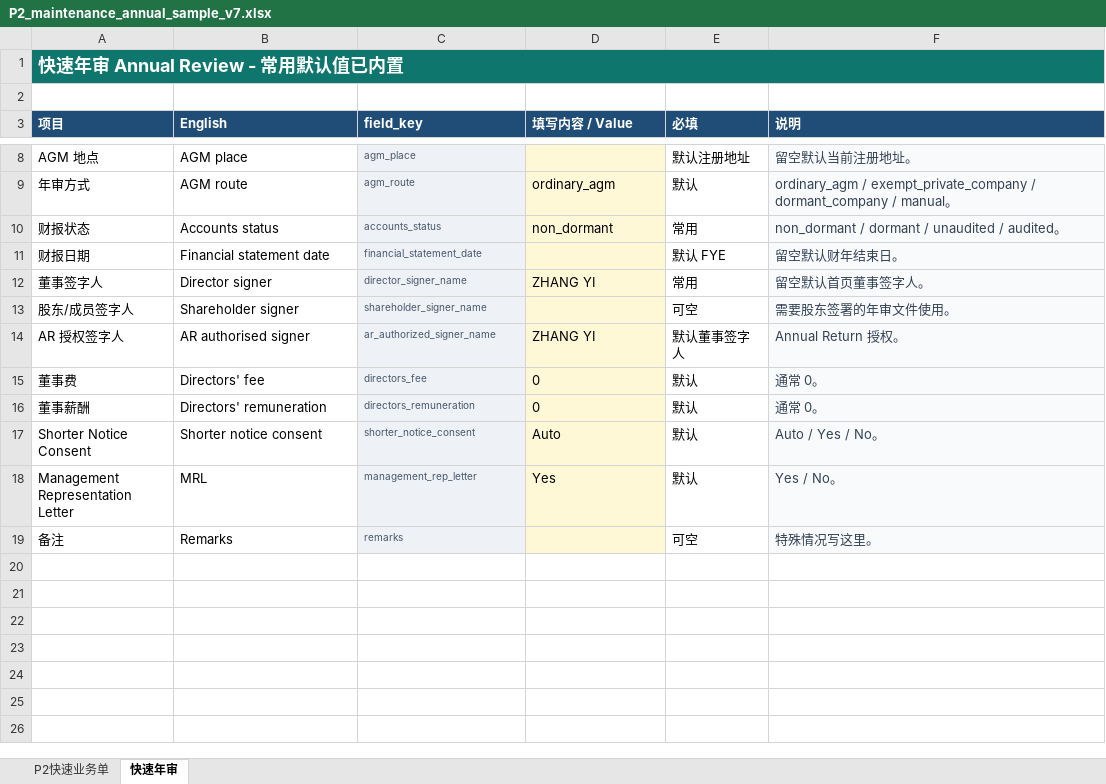
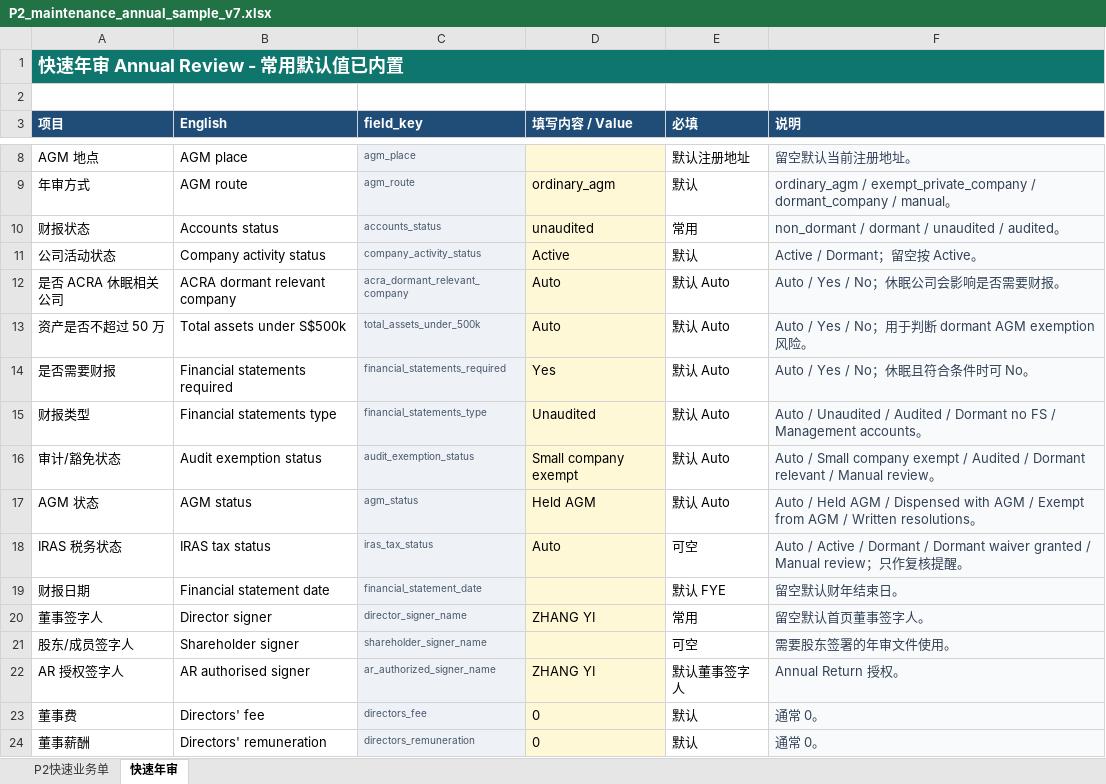
Before and after one commit to rf258963594-boop/codex, an Excel workbook: templates/import/P2_maintenance_annual_sample_v7.xlsx, sheet 快速年审, drawn as a sheet; only a part is shown, gaps mark what is left out; the shorter side is filled out with more unchanged rows; values as stored, in another font and other column widths than the file's, no borders; the diff names each change by its address in the sheet, - before the commit and + after, or states it on an @@ line.

```diff
--- a/templates/import/P2_maintenance_annual_sample_v7.xlsx (sheet 快速年审)
+++ b/templates/import/P2_maintenance_annual_sample_v7.xlsx (sheet 快速年审)
-D10 (填写内容 / Value): non_dormant
+D10 (填写内容 / Value): unaudited
+row 11: 公司活动状态 | Company activity status | company_activity_status | Active | 默认 | Active / Dormant；留空按 Active。
+row 12: 是否 ACRA 休眠相关公司 | ACRA dormant relevant company | acra_dormant_relevant_company | Auto | 默认 Auto | Auto / Yes / No；休眠公司会影响是否需要财报。
+row 13: 资产是否不超过 50 万 | Total assets under S$500k | total_assets_under_500k | Auto | 默认 Auto | Auto / Yes / No；用于判断 dormant AGM exemption 风险。
+row 14: 是否需要财报 | Financial statements required | financial_statements_required | Yes | 默认 Auto | Auto / Yes / No；休眠且符合条件时可 No。
+row 15: 财报类型 | Financial statements type | financial_statements_type | Unaudited | 默认 Auto | Auto / Unaudited / Audited / Dormant no FS / Management accounts。
+row 16: 审计/豁免状态 | Audit exemption status | audit_exemption_status | Small company exempt | 默认 Auto | Auto / Small company exempt / Audited / Dormant relevant / Manual review。
+row 17: AGM 状态 | AGM status | agm_status | Held AGM | 默认 Auto | Auto / Held AGM / Dispensed with AGM / Exempt from AGM / Written resolutions。
+row 18: IRAS 税务状态 | IRAS tax status | iras_tax_status | Auto | 可空 | Auto / Active / Dormant / Dormant waiver granted / Manual review；只作复核提醒。
```
Also changed, not shown: templates/import/P2_maintenance_annual_blank_v7.xlsx, 22 other files.
